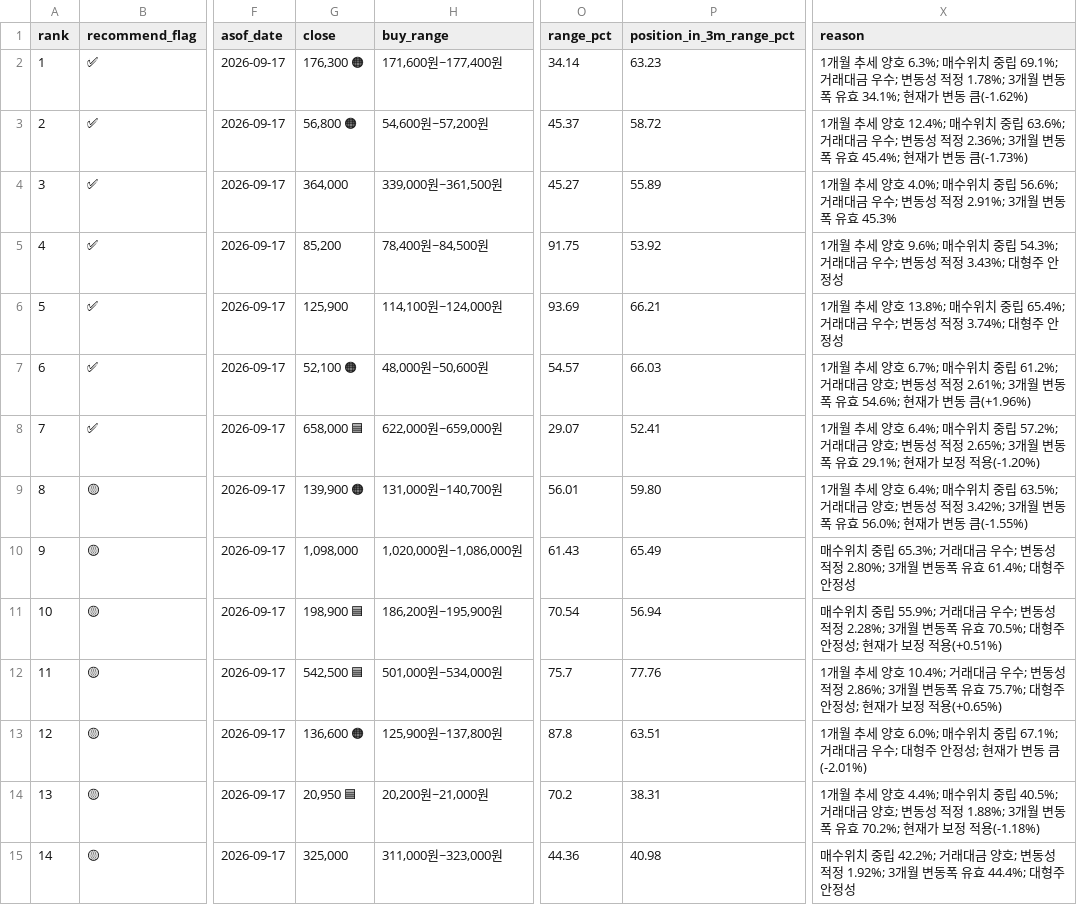
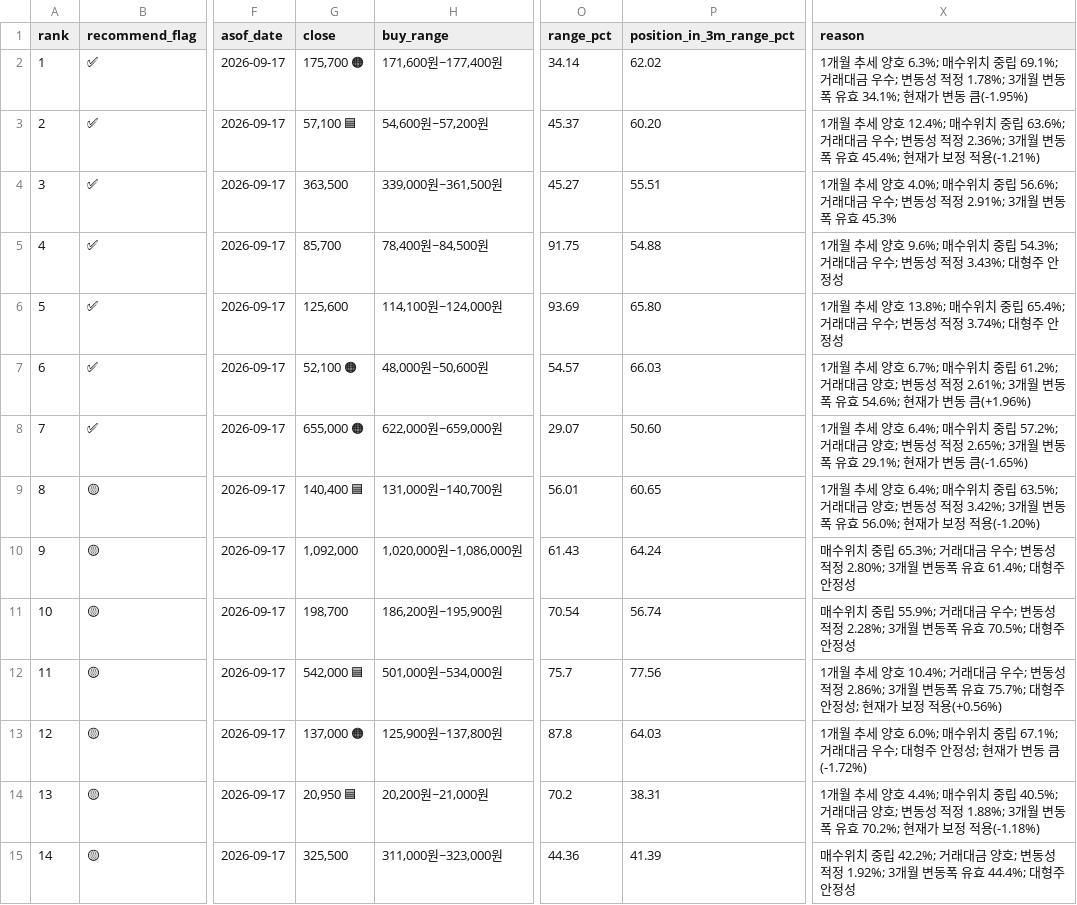
Before and after one commit to sehwankim0114/krx-watchlist-auto, a CSV file: latest/kospi_candidates_30_current_basis_latest.csv, drawn as a sheet; only a part is shown, gaps mark what is left out; the diff covers the shown part only; the diff names each change by its address in the sheet, - before the commit and + after, or states it on an @@ line.

```diff
--- a/latest/kospi_candidates_30_current_basis_latest.csv
+++ b/latest/kospi_candidates_30_current_basis_latest.csv
-G2 (close): 176,300 🟠
+G2 (close): 175,700 🟠
-P2 (position_in_3m_range_pct): 63.23
+P2 (position_in_3m_range_pct): 62.02
-X2 (reason): …변동 큼(-1.62%)
+X2 (reason): …변동 큼(-1.95%)
-G3 (close): 56,800 🟠
+G3 (close): 57,100 🟦
-P3 (position_in_3m_range_pct): 58.72
+P3 (position_in_3m_range_pct): 60.20
-X3 (reason): …현재가 변동 큼(-1.73%)
+X3 (reason): …현재가 보정 적용(-1.21%)
-G4 (close): 364,000
+G4 (close): 363,500
-P4 (position_in_3m_range_pct): 55.89
+P4 (position_in_3m_range_pct): 55.51
-G5 (close): 85,200
+G5 (close): 85,700
-P5 (position_in_3m_range_pct): 53.92
+P5 (position_in_3m_range_pct): 54.88
-G6 (close): 125,900
+G6 (close): 125,600
-P6 (position_in_3m_range_pct): 66.21
+P6 (position_in_3m_range_pct): 65.80
-G8 (close): 658,000 🟦
+G8 (close): 655,000 🟠
-P8 (position_in_3m_range_pct): 52.41
+P8 (position_in_3m_range_pct): 50.60
-X8 (reason): …현재가 보정 적용(-1.20%)
+X8 (reason): …현재가 변동 큼(-1.65%)
-G9 (close): 139,900 🟠
+G9 (close): 140,400 🟦
-P9 (position_in_3m_range_pct): 59.80
+P9 (position_in_3m_range_pct): 60.65
-X9 (reason): …현재가 변동 큼(-1.55%)
+X9 (reason): …현재가 보정 적용(-1.20%)
-G10 (close): 1,098,000
+G10 (close): 1,092,000
-P10 (position_in_3m_range_pct): 65.49
+P10 (position_in_3m_range_pct): 64.24
-G11 (close): 198,900 🟦
+G11 (close): 198,700
-P11 (position_in_3m_range_pct): 56.94
+P11 (position_in_3m_range_pct): 56.74
-X11 (reason): …안정성; 현재가 보정 적용(+0.51%)
+X11 (reason): …안정성
-G12 (close): 542,500 🟦
+G12 (close): 542,000 🟦
-P12 (position_in_3m_range_pct): 77.76
+P12 (position_in_3m_range_pct): 77.56
-X12 (reason): …정 적용(+0.65%)
+X12 (reason): …정 적용(+0.56%)
-G13 (close): 136,600 🟠
+G13 (close): 137,000 🟠
-P13 (position_in_3m_range_pct): 63.51
+P13 (position_in_3m_range_pct): 64.03
-X13 (reason): …변동 큼(-2.01%)
+X13 (reason): …변동 큼(-1.72%)
-G15 (close): 325,000
+G15 (close): 325,500
-P15 (position_in_3m_range_pct): 40.98
+P15 (position_in_3m_range_pct): 41.39
```
Also changed, not shown: 44 edited cells elsewhere in this file, latest/kosdaq_candidates_10_current_basis_latest.csv, latest/kospi_candidates_30_supplemented_latest.csv, 13 other files.
